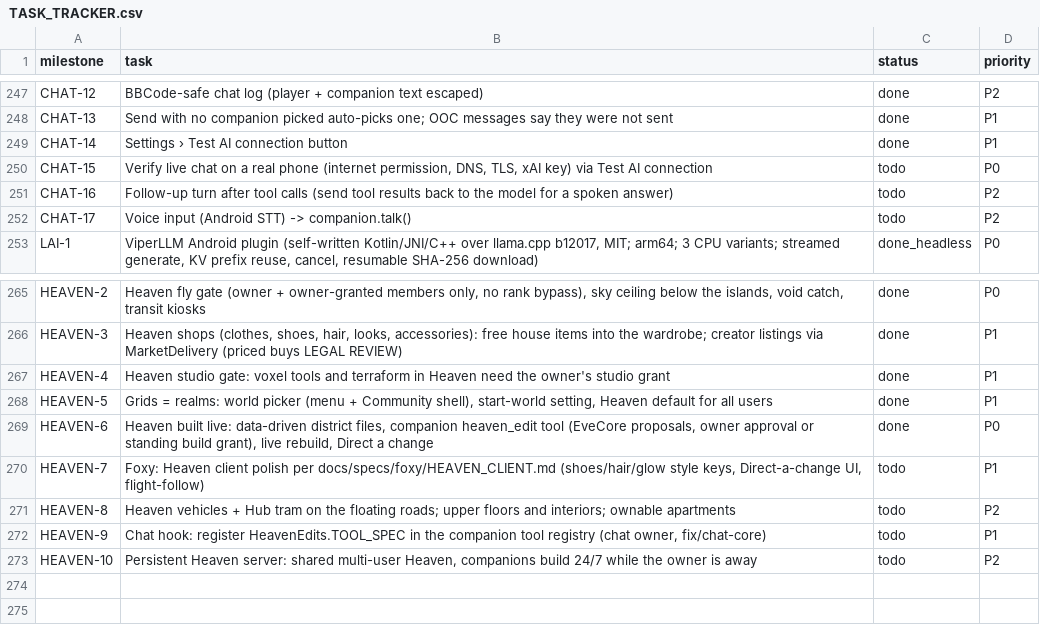
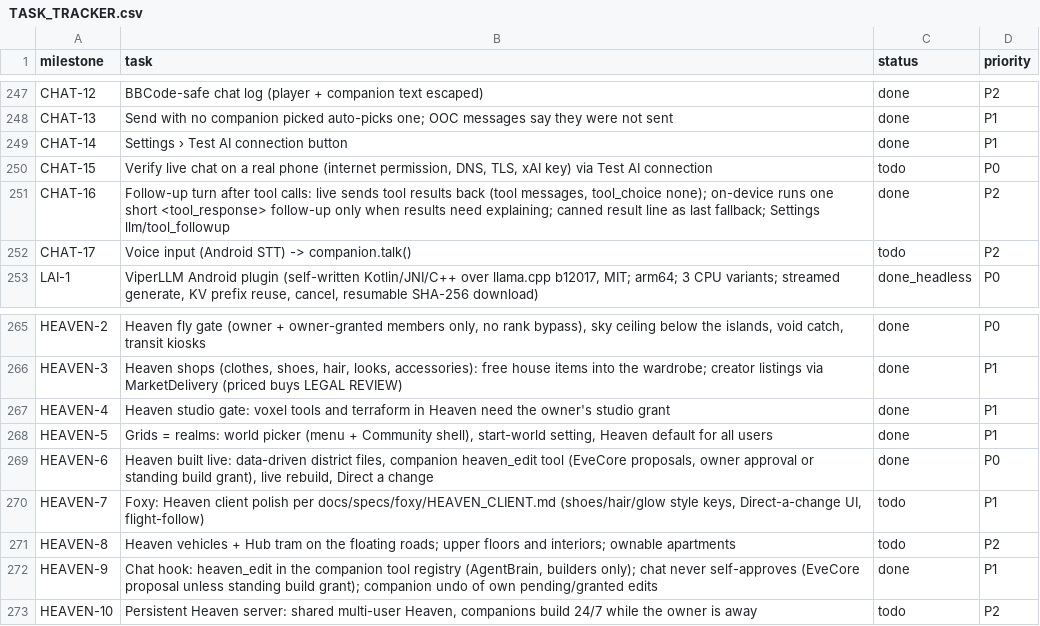
Before and after one commit to Anterrania/phoenix-scorpion-dragon-viper-voxel-companion, a CSV file: docs/TASK_TRACKER.csv, drawn as a sheet; only a part is shown, gaps mark what is left out.

Commit message:
HEAVEN-9 + CHAT-16: heaven_edit chat tool via owner approval, tool-result follow-up replies, warning fixes, docs (#50)
Co-authored-by: Anterrania <dev@local>

```diff
--- a/docs/TASK_TRACKER.csv
+++ b/docs/TASK_TRACKER.csv
@@ -250,3 +250,3 @@ CHAT-14,"Settings › Test AI connection button",done,P1
 CHAT-15,"Verify live chat on a real phone (internet permission, DNS, TLS, xAI key) via Test AI connection",todo,P0
-CHAT-16,"Follow-up turn after tool calls (send tool results back to the model for a spoken answer)",todo,P2
+CHAT-16,"Follow-up turn after tool calls: live sends tool results back (tool messages, tool_choice none); on-device runs one short <tool_response> follow-up only when results need explaining; canned result line as last fallback; Settings llm/tool_followup",done,P2
 CHAT-17,"Voice input (Android STT) -> companion.talk()",todo,P2
@@ -271,3 +271,3 @@ HEAVEN-7,"Foxy: Heaven client polish per docs/specs/foxy/HEAVEN_CLIENT.md (shoes
 HEAVEN-8,"Heaven vehicles + Hub tram on the floating roads; upper floors and interiors; ownable apartments",todo,P2
-HEAVEN-9,"Chat hook: register HeavenEdits.TOOL_SPEC in the companion tool registry (chat owner, fix/chat-core)",todo,P1
+HEAVEN-9,"Chat hook: heaven_edit in the companion tool registry (AgentBrain, builders only); chat never self-approves (EveCore proposal unless standing build grant); companion undo of own pending/granted edits",done,P1
 HEAVEN-10,"Persistent Heaven server: shared multi-user Heaven, companions build 24/7 while the owner is away",todo,P2
```
Also changed, not shown: 15 other files.
